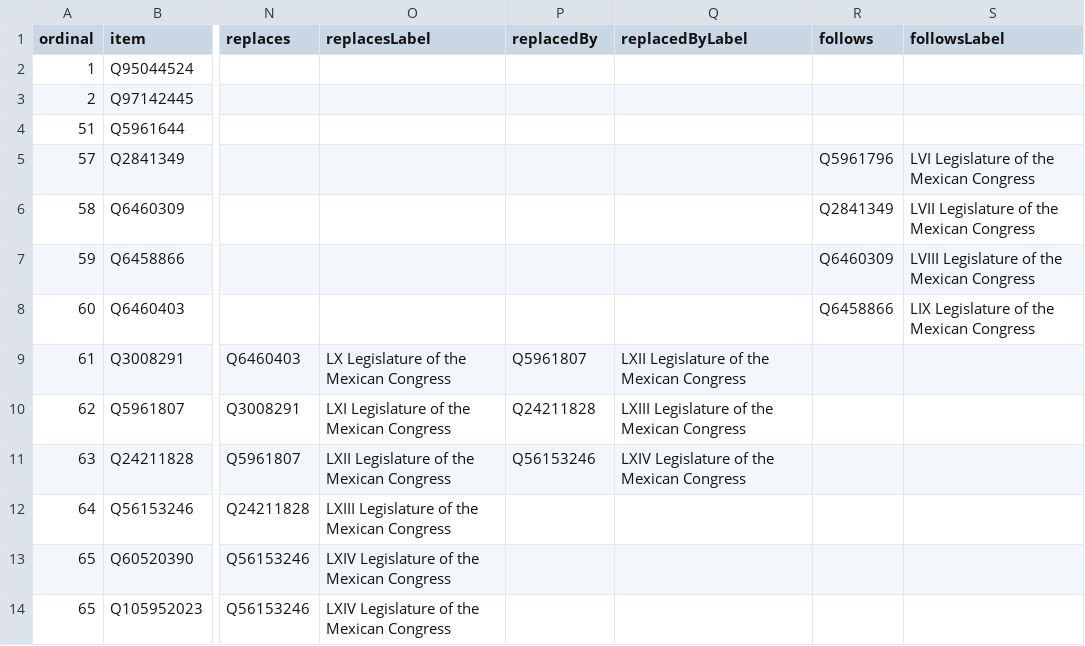
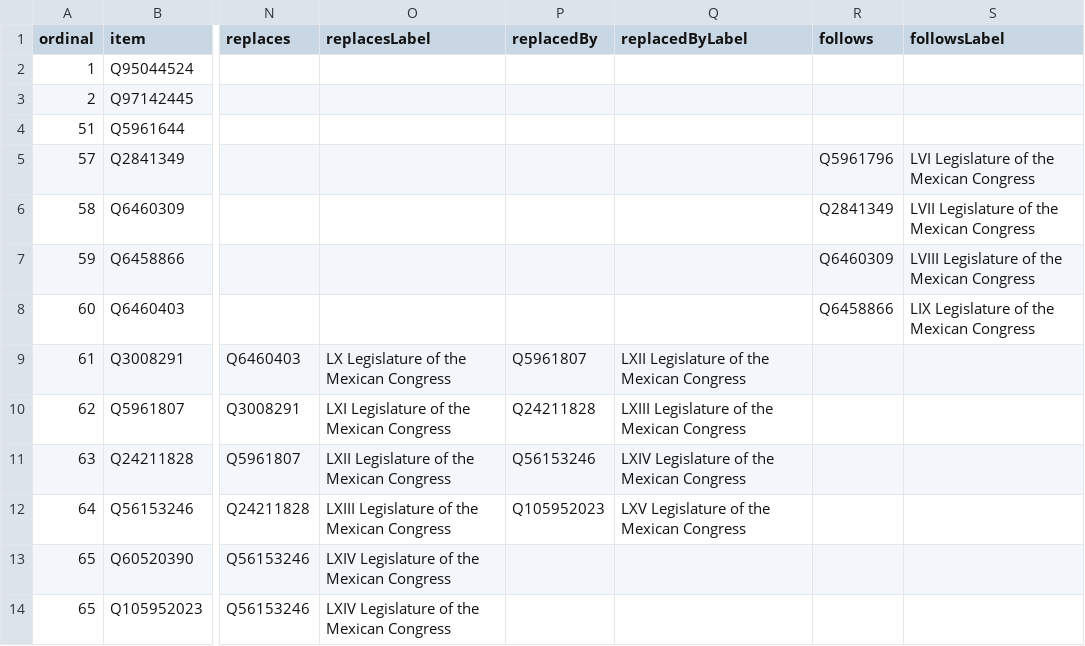
Before and after one commit to every-politician-scrapers/mexico-ministers, a CSV file: wikidata/results/all-terms.csv, drawn as a sheet; only a part is shown, gaps mark what is left out; the diff names each change by its address in the sheet, - before the commit and + after, or states it on an @@ line.

Commit message:
Run SPARQL queries

```diff
--- a/wikidata/results/all-terms.csv
+++ b/wikidata/results/all-terms.csv
-P12 (replacedBy): (empty)
+P12 (replacedBy): Q105952023
-Q12 (replacedByLabel): (empty)
+Q12 (replacedByLabel): LXV Legislature of the Mexican Congress
```
